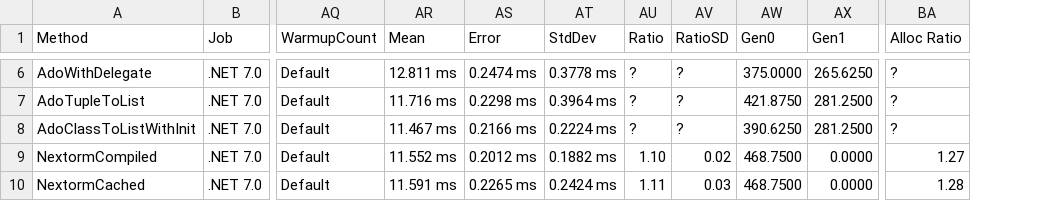
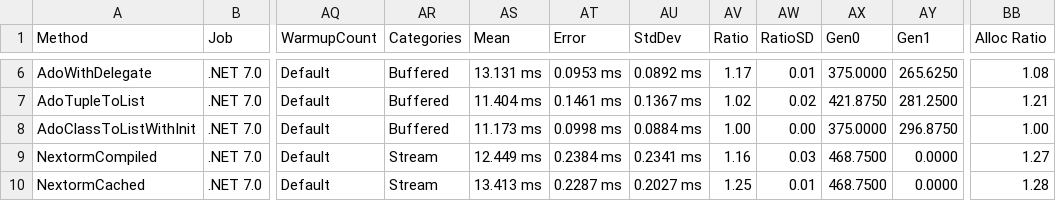
Before and after one commit to AlexeyShirshov/nextorm, a CSV file: nextorm.core.benchmark/BenchmarkDotNet.Artifacts/results/nextorm.core.benchmark.SqliteBenchmarkLargeIteration-report.csv, drawn as a sheet; only a part is shown, gaps mark what is left out; addresses are those after the commit; the diff covers the shown part only; the diff names each change by its address in the sheet, - before the commit and + after, or states it on an @@ line.

```diff
--- a/nextorm.core.benchmark/BenchmarkDotNet.Artifacts/results/nextorm.core.benchmark.SqliteBenchmarkLargeIteration-report.csv
+++ b/nextorm.core.benchmark/BenchmarkDotNet.Artifacts/results/nextorm.core.benchmark.SqliteBenchmarkLargeIteration-report.csv
+column AR (Categories), rows 6-10: Buffered | Buffered | Buffered | Stream | Stream
-AS6 (Mean): 12.811 ms
+AS6 (Mean): 13.131 ms
-AT6 (Error): 0.2474 ms
+AT6 (Error): 0.0953 ms
-AU6 (StdDev): 0.3778 ms
+AU6 (StdDev): 0.0892 ms
-AV6 (Ratio): ?
+AV6 (Ratio): 1.17
-AW6 (RatioSD): ?
+AW6 (RatioSD): 0.01
-BB6 (Alloc Ratio): ?
+BB6 (Alloc Ratio): 1.08
-AS7 (Mean): 11.716 ms
+AS7 (Mean): 11.404 ms
-AT7 (Error): 0.2298 ms
+AT7 (Error): 0.1461 ms
-AU7 (StdDev): 0.3964 ms
+AU7 (StdDev): 0.1367 ms
-AV7 (Ratio): ?
+AV7 (Ratio): 1.02
-AW7 (RatioSD): ?
+AW7 (RatioSD): 0.02
-BB7 (Alloc Ratio): ?
+BB7 (Alloc Ratio): 1.21
-AS8 (Mean): 11.467 ms
+AS8 (Mean): 11.173 ms
-AT8 (Error): 0.2166 ms
+AT8 (Error): 0.0998 ms
-AU8 (StdDev): 0.2224 ms
+AU8 (StdDev): 0.0884 ms
-AV8 (Ratio): ?
+AV8 (Ratio): 1.00
-AW8 (RatioSD): ?
+AW8 (RatioSD): 0.00
-AX8 (Gen0): 390.6250
+AX8 (Gen0): 375.0000
-AY8 (Gen1): 281.2500
+AY8 (Gen1): 296.8750
-BB8 (Alloc Ratio): ?
+BB8 (Alloc Ratio): 1.00
-AS9 (Mean): 11.552 ms
+AS9 (Mean): 12.449 ms
-AT9 (Error): 0.2012 ms
+AT9 (Error): 0.2384 ms
-AU9 (StdDev): 0.1882 ms
+AU9 (StdDev): 0.2341 ms
-AV9 (Ratio): 1.10
+AV9 (Ratio): 1.16
-AW9 (RatioSD): 0.02
+AW9 (RatioSD): 0.03
-AS10 (Mean): 11.591 ms
+AS10 (Mean): 13.413 ms
-AT10 (Error): 0.2265 ms
+AT10 (Error): 0.2287 ms
-AU10 (StdDev): 0.2424 ms
+AU10 (StdDev): 0.2027 ms
-AV10 (Ratio): 1.11
+AV10 (Ratio): 1.25
-AW10 (RatioSD): 0.03
+AW10 (RatioSD): 0.01
```
Also changed, not shown: 90 edited cells elsewhere in this file, nextorm.core.benchmark/BenchmarkDotNet.Artifacts/results/nextorm.core.benchmark.SqliteBenchmarkIteration-report.csv, nextorm.core.benchmark/BenchmarkDotNet.Artifacts/results/nextorm.core.benchmark.SqliteBenchmarkSimulateWork-report.csv, 38 other files.
